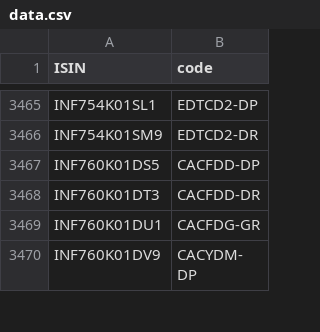
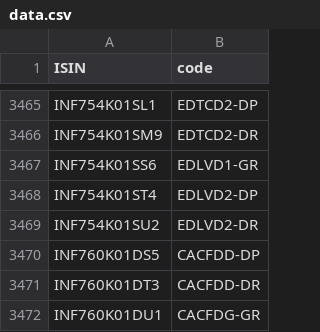
Before and after one commit to captn3m0/kuvera-mutual-funds-lookup, a CSV file: data.csv, drawn as a sheet; only a part is shown, gaps mark what is left out; the shorter side is filled out with more unchanged rows; the diff names each change by its address in the sheet, - before the commit and + after, or states it on an @@ line.

```diff
--- a/data.csv
+++ b/data.csv
+row 3467: INF754K01SS6 | EDLVD1-GR
+row 3468: INF754K01ST4 | EDLVD2-DP
+row 3469: INF754K01SU2 | EDLVD2-DR
```
